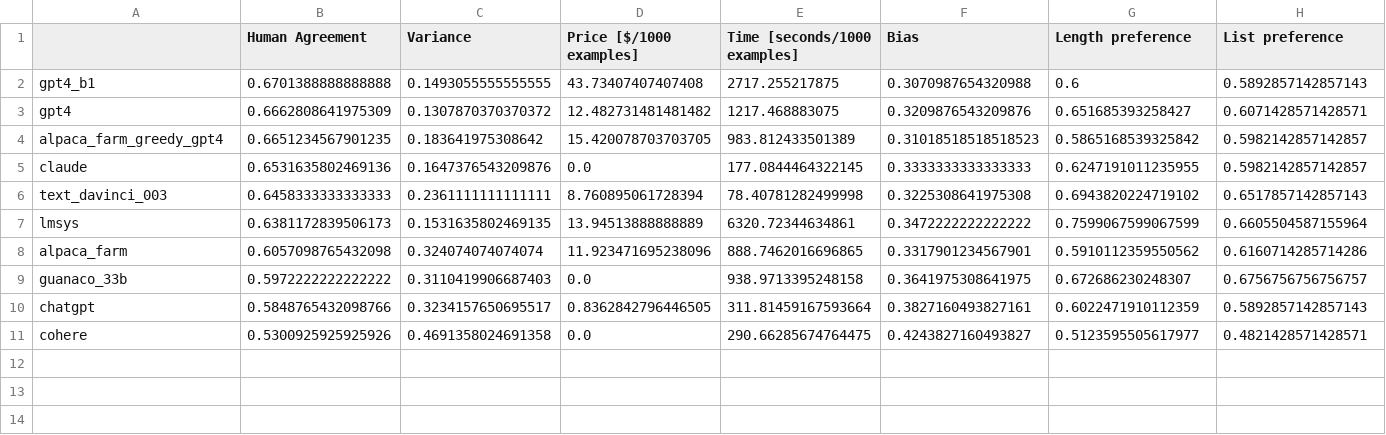
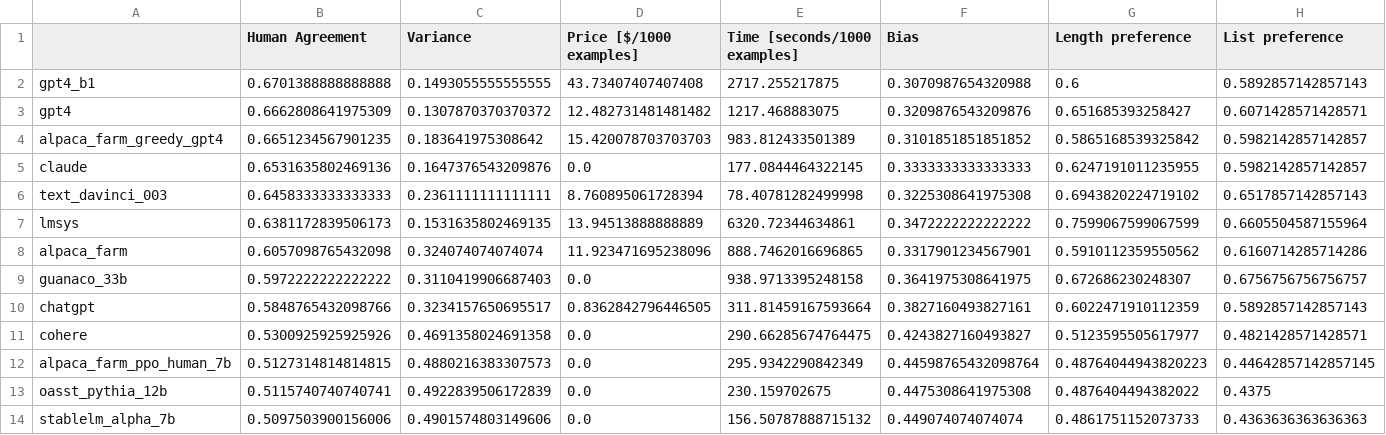
Before and after one commit to tatsu-lab/alpaca_eval, a CSV file: src/alpaca_eval/leaderboards/pairwise/evaluators_leaderboard.csv, drawn as a sheet; only a part is shown; rows hold the shown columns only; the diff names each change by its address in the sheet, - before the commit and + after, or states it on an @@ line.

Commit message:
add local models to lb

```diff
--- a/src/alpaca_eval/leaderboards/pairwise/evaluators_leaderboard.csv
+++ b/src/alpaca_eval/leaderboards/pairwise/evaluators_leaderboard.csv
-D4 (Price [$/1000 examples]): 15.420078703703705
+D4 (Price [$/1000 examples]): 15.420078703703703
-F4 (Bias): 0.31018518518518523
+F4 (Bias): 0.3101851851851852
+row 12: alpaca_farm_ppo_human_7b | 0.5127314814814815 | 0.4880216383307573 | 0.0 | 295.9342290842349 | 0.44598765432098764 | 0.48764044943820223 | 0.44642857142857145
+row 13: oasst_pythia_12b | 0.5115740740740741 | 0.4922839506172839 | 0.0 | 230.159702675 | 0.4475308641975308 | 0.4876404494382022 | 0.4375
+row 14: stablelm_alpha_7b | 0.5097503900156006 | 0.4901574803149606 | 0.0 | 156.50787888715132 | 0.449074074074074 | 0.4861751152073733 | 0.4363636363636363
```
